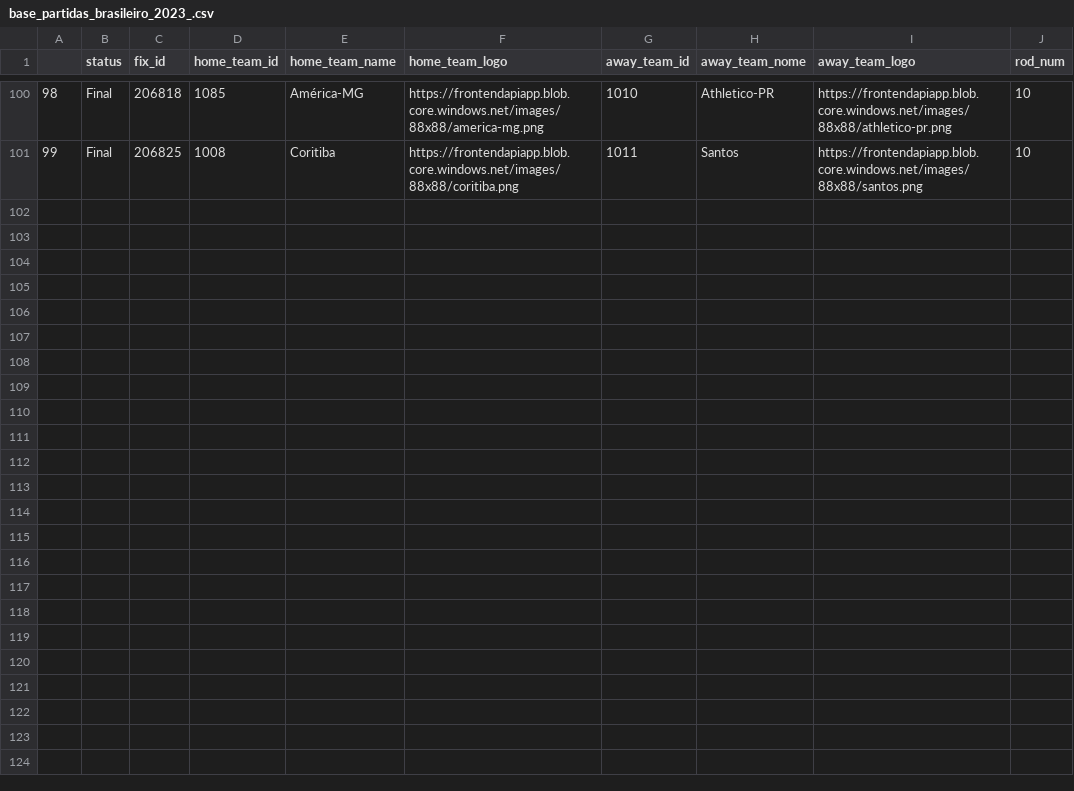
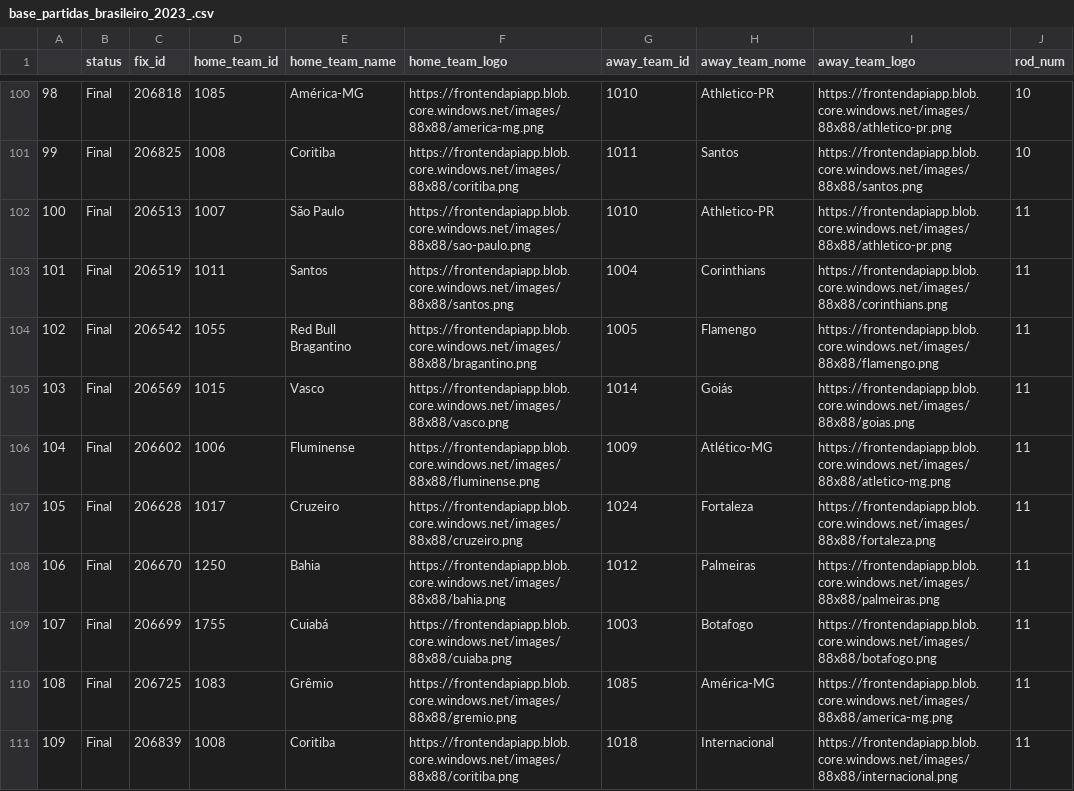
Before and after one commit to MrPatinhas/cartologia_webapp, a CSV file: base_partidas_brasileiro_2023_.csv, drawn as a sheet; only a part is shown, gaps mark what is left out; the diff names each change by its address in the sheet, - before the commit and + after, or states it on an @@ line.

Commit message:
rod12 data

```diff
--- a/base_partidas_brasileiro_2023_.csv
+++ b/base_partidas_brasileiro_2023_.csv
+row 102: 100 | Final | 206513 | 1007 | São Paulo | https://frontendapiapp.blob.core.windows.net/images/88x88/sao-paulo.png | 1010 | Athletico-PR | https://frontendapiapp.blob.core.windows.net/images/88x88/athletico-pr.png | 11
+row 103: 101 | Final | 206519 | 1011 | Santos | https://frontendapiapp.blob.core.windows.net/images/88x88/santos.png | 1004 | Corinthians | https://frontendapiapp.blob.core.windows.net/images/88x88/corinthians.png | 11
+row 104: 102 | Final | 206542 | 1055 | Red Bull Bragantino | https://frontendapiapp.blob.core.windows.net/images/88x88/bragantino.png | 1005 | Flamengo | https://frontendapiapp.blob.core.windows.net/images/88x88/flamengo.png | 11
+row 105: 103 | Final | 206569 | 1015 | Vasco | https://frontendapiapp.blob.core.windows.net/images/88x88/vasco.png | 1014 | Goiás | https://frontendapiapp.blob.core.windows.net/images/88x88/goias.png | 11
+row 106: 104 | Final | 206602 | 1006 | Fluminense | https://frontendapiapp.blob.core.windows.net/images/88x88/fluminense.png | 1009 | Atlético-MG | https://frontendapiapp.blob.core.windows.net/images/88x88/atletico-mg.png | 11
+row 107: 105 | Final | 206628 | 1017 | Cruzeiro | https://frontendapiapp.blob.core.windows.net/images/88x88/cruzeiro.png | 1024 | Fortaleza | https://frontendapiapp.blob.core.windows.net/images/88x88/fortaleza.png | 11
+row 108: 106 | Final | 206670 | 1250 | Bahia | https://frontendapiapp.blob.core.windows.net/images/88x88/bahia.png | 1012 | Palmeiras | https://frontendapiapp.blob.core.windows.net/images/88x88/palmeiras.png | 11
+row 109: 107 | Final | 206699 | 1755 | Cuiabá | https://frontendapiapp.blob.core.windows.net/images/88x88/cuiaba.png | 1003 | Botafogo | https://frontendapiapp.blob.core.windows.net/images/88x88/botafogo.png | 11
+row 110: 108 | Final | 206725 | 1083 | Grêmio | https://frontendapiapp.blob.core.windows.net/images/88x88/gremio.png | 1085 | América-MG | https://frontendapiapp.blob.core.windows.net/images/88x88/america-mg.png | 11
+row 111: 109 | Final | 206839 | 1008 | Coritiba | https://frontendapiapp.blob.core.windows.net/images/88x88/coritiba.png | 1018 | Internacional | https://frontendapiapp.blob.core.windows.net/images/88x88/internacional.png | 11
```
Also changed, not shown: 11 other files.
